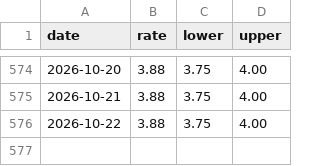
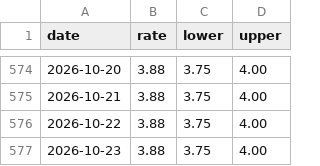
Before and after one commit to ryudoyx/fedwatch-tracker, a CSV file: data/archive/effr.csv, drawn as a sheet; only a part is shown, gaps mark what is left out; the diff names each change by its address in the sheet, - before the commit and + after, or states it on an @@ line.

```diff
--- a/data/archive/effr.csv
+++ b/data/archive/effr.csv
+row 577: 2026-10-23 | 3.88 | 3.75 | 4.00
```
Also changed, not shown: data/archive/zq_prices.csv, data/archive/zq_quotes.csv, 1 other file.
